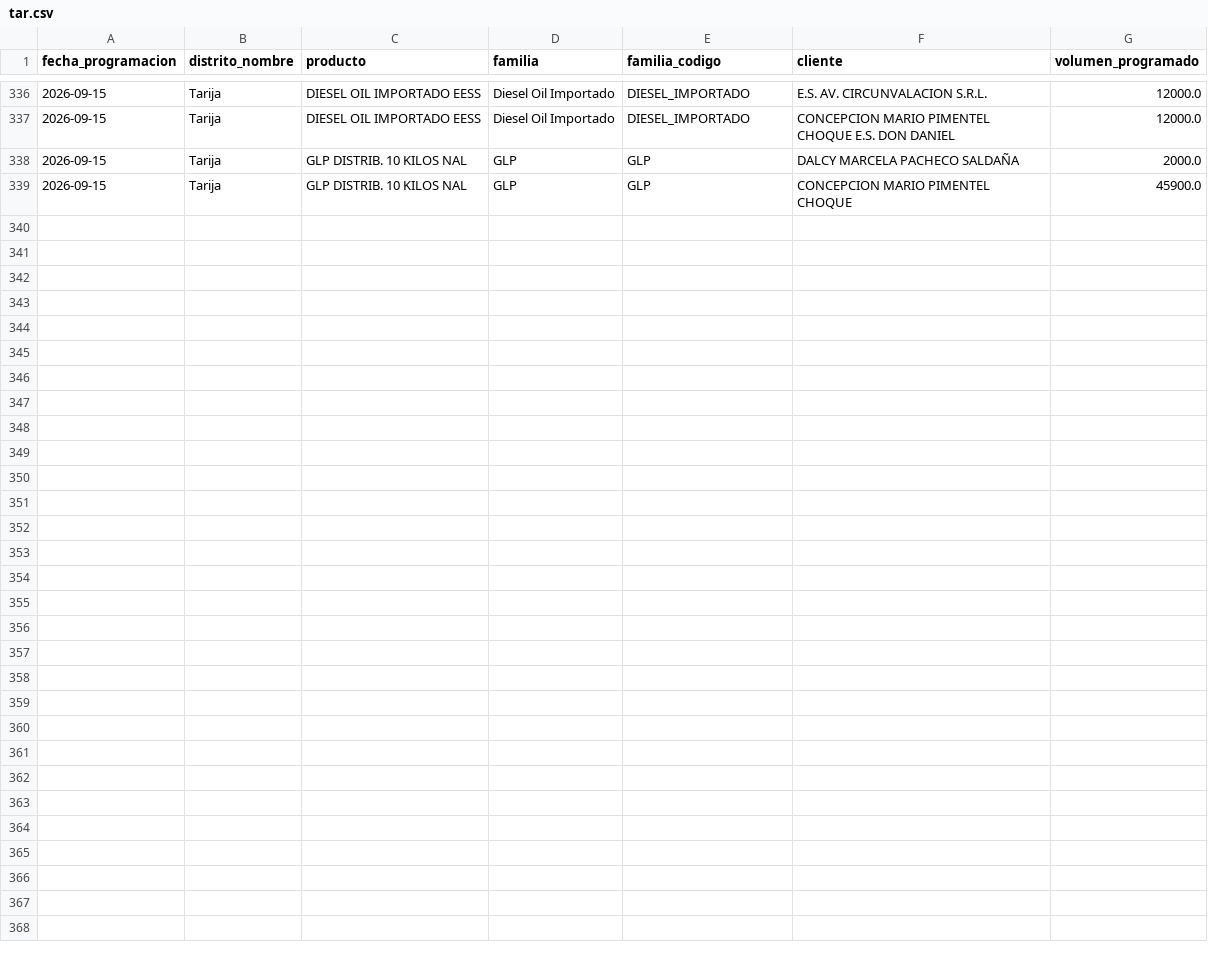
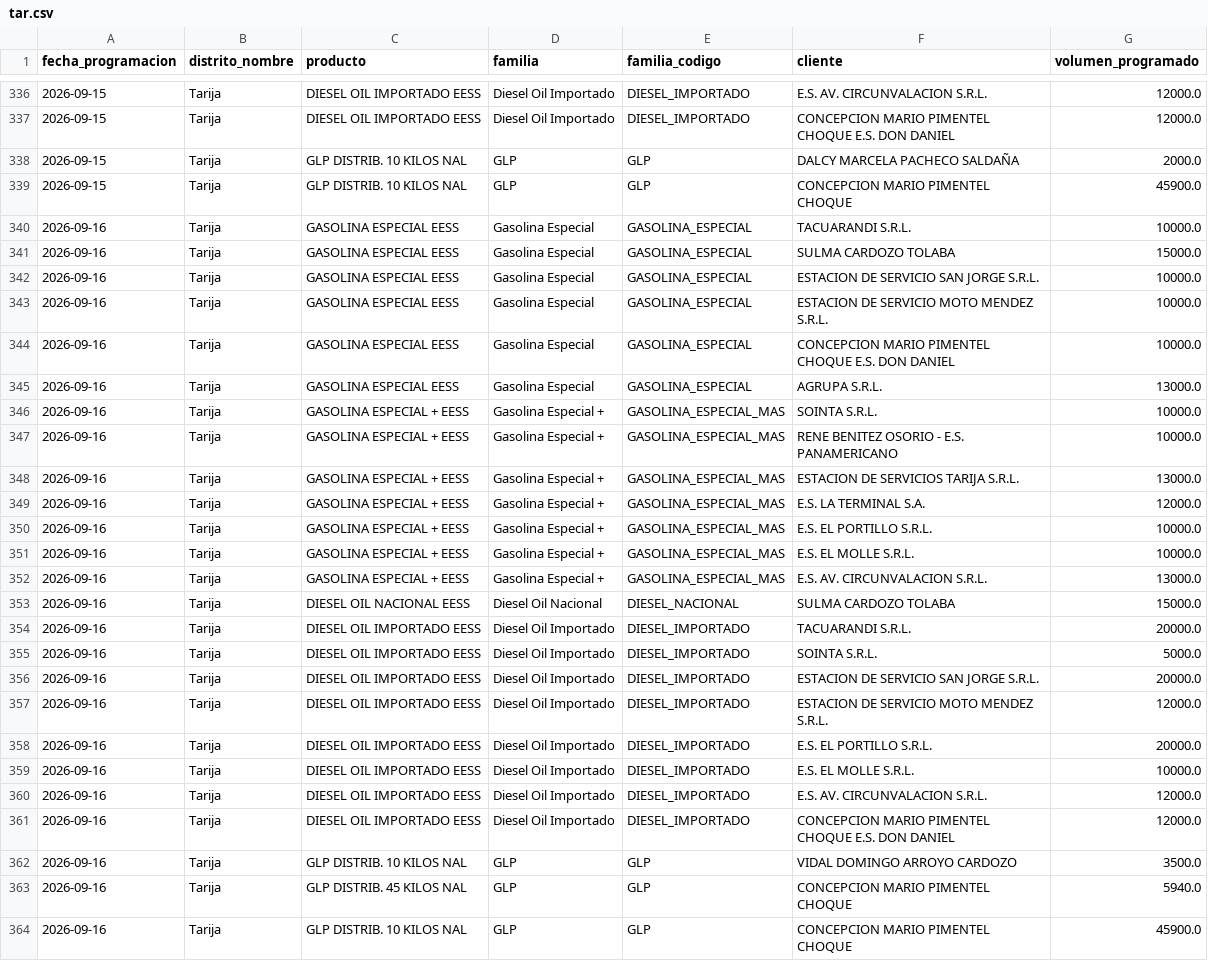
Before and after one commit to mauforonda/data-triage, a CSV file: hidrocarburos/abastecimiento/data/programacion/tar.csv, drawn as a sheet; only a part is shown, gaps mark what is left out; the diff names each change by its address in the sheet, - before the commit and + after, or states it on an @@ line.

```diff
--- a/hidrocarburos/abastecimiento/data/programacion/tar.csv
+++ b/hidrocarburos/abastecimiento/data/programacion/tar.csv
+row 340: 2026-09-16 | Tarija | GASOLINA ESPECIAL EESS | Gasolina Especial | GASOLINA_ESPECIAL | TACUARANDI S.R.L. | 10000.0
+row 341: 2026-09-16 | Tarija | GASOLINA ESPECIAL EESS | Gasolina Especial | GASOLINA_ESPECIAL | SULMA CARDOZO TOLABA | 15000.0
+row 342: 2026-09-16 | Tarija | GASOLINA ESPECIAL EESS | Gasolina Especial | GASOLINA_ESPECIAL | ESTACION DE SERVICIO SAN JORGE S.R.L. | 10000.0
+row 343: 2026-09-16 | Tarija | GASOLINA ESPECIAL EESS | Gasolina Especial | GASOLINA_ESPECIAL | ESTACION DE SERVICIO MOTO MENDEZ S.R.L. | 10000.0
+row 344: 2026-09-16 | Tarija | GASOLINA ESPECIAL EESS | Gasolina Especial | GASOLINA_ESPECIAL | CONCEPCION MARIO PIMENTEL CHOQUE E.S. DON DANIEL | 10000.0
+row 345: 2026-09-16 | Tarija | GASOLINA ESPECIAL EESS | Gasolina Especial | GASOLINA_ESPECIAL | AGRUPA S.R.L. | 13000.0
+row 346: 2026-09-16 | Tarija | GASOLINA ESPECIAL + EESS | Gasolina Especial + | GASOLINA_ESPECIAL_MAS | SOINTA S.R.L. | 10000.0
+row 347: 2026-09-16 | Tarija | GASOLINA ESPECIAL + EESS | Gasolina Especial + | GASOLINA_ESPECIAL_MAS | RENE BENITEZ OSORIO - E.S. PANAMERICANO | 10000.0
+row 348: 2026-09-16 | Tarija | GASOLINA ESPECIAL + EESS | Gasolina Especial + | GASOLINA_ESPECIAL_MAS | ESTACION DE SERVICIOS TARIJA S.R.L. | 13000.0
+row 349: 2026-09-16 | Tarija | GASOLINA ESPECIAL + EESS | Gasolina Especial + | GASOLINA_ESPECIAL_MAS | E.S. LA TERMINAL S.A. | 12000.0
+row 350: 2026-09-16 | Tarija | GASOLINA ESPECIAL + EESS | Gasolina Especial + | GASOLINA_ESPECIAL_MAS | E.S. EL PORTILLO S.R.L. | 10000.0
+row 351: 2026-09-16 | Tarija | GASOLINA ESPECIAL + EESS | Gasolina Especial + | GASOLINA_ESPECIAL_MAS | E.S. EL MOLLE S.R.L. | 10000.0
+row 352: 2026-09-16 | Tarija | GASOLINA ESPECIAL + EESS | Gasolina Especial + | GASOLINA_ESPECIAL_MAS | E.S. AV. CIRCUNVALACION S.R.L. | 13000.0
+row 353: 2026-09-16 | Tarija | DIESEL OIL NACIONAL EESS | Diesel Oil Nacional | DIESEL_NACIONAL | SULMA CARDOZO TOLABA | 15000.0
+row 354: 2026-09-16 | Tarija | DIESEL OIL IMPORTADO EESS | Diesel Oil Importado | DIESEL_IMPORTADO | TACUARANDI S.R.L. | 20000.0
+row 355: 2026-09-16 | Tarija | DIESEL OIL IMPORTADO EESS | Diesel Oil Importado | DIESEL_IMPORTADO | SOINTA S.R.L. | 5000.0
+row 356: 2026-09-16 | Tarija | DIESEL OIL IMPORTADO EESS | Diesel Oil Importado | DIESEL_IMPORTADO | ESTACION DE SERVICIO SAN JORGE S.R.L. | 20000.0
+row 357: 2026-09-16 | Tarija | DIESEL OIL IMPORTADO EESS | Diesel Oil Importado | DIESEL_IMPORTADO | ESTACION DE SERVICIO MOTO MENDEZ S.R.L. | 12000.0
+row 358: 2026-09-16 | Tarija | DIESEL OIL IMPORTADO EESS | Diesel Oil Importado | DIESEL_IMPORTADO | E.S. EL PORTILLO S.R.L. | 20000.0
+row 359: 2026-09-16 | Tarija | DIESEL OIL IMPORTADO EESS | Diesel Oil Importado | DIESEL_IMPORTADO | E.S. EL MOLLE S.R.L. | 10000.0
+row 360: 2026-09-16 | Tarija | DIESEL OIL IMPORTADO EESS | Diesel Oil Importado | DIESEL_IMPORTADO | E.S. AV. CIRCUNVALACION S.R.L. | 12000.0
+row 361: 2026-09-16 | Tarija | DIESEL OIL IMPORTADO EESS | Diesel Oil Importado | DIESEL_IMPORTADO | CONCEPCION MARIO PIMENTEL CHOQUE E.S. DON DANIEL | 12000.0
+row 362: 2026-09-16 | Tarija | GLP DISTRIB. 10 KILOS NAL | GLP | GLP | VIDAL DOMINGO ARROYO CARDOZO | 3500.0
+row 363: 2026-09-16 | Tarija | GLP DISTRIB. 45 KILOS NAL | GLP | GLP | CONCEPCION MARIO PIMENTEL CHOQUE | 5940.0
+row 364: 2026-09-16 | Tarija | GLP DISTRIB. 10 KILOS NAL | GLP | GLP | CONCEPCION MARIO PIMENTEL CHOQUE | 45900.0
```
Also changed, not shown: hidrocarburos/abastecimiento/data/despachos/chu.csv, hidrocarburos/abastecimiento/data/despachos/pvr.csv, 38 other files.
